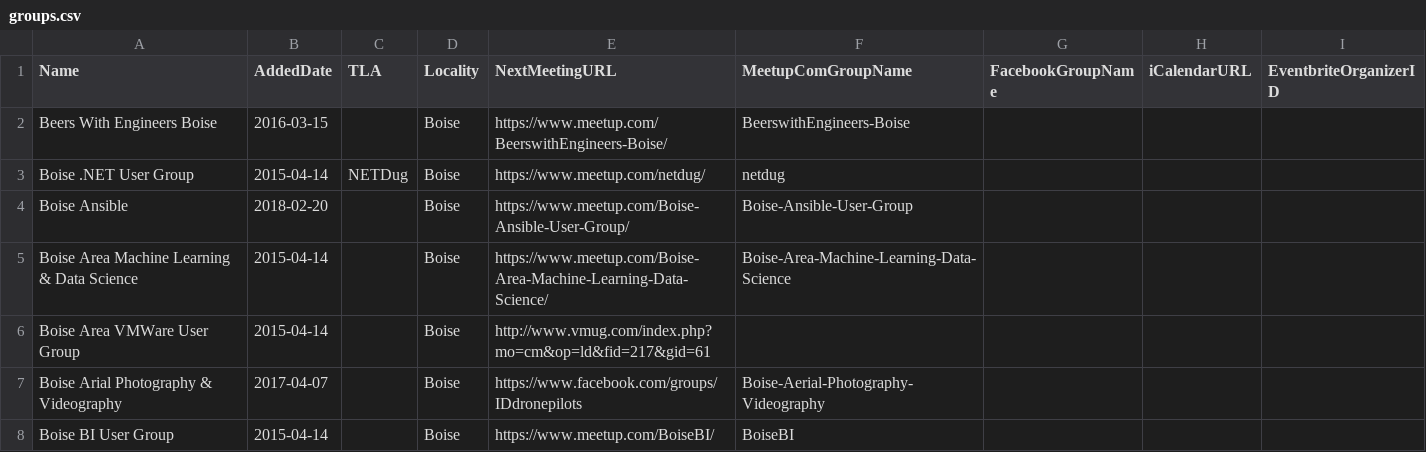
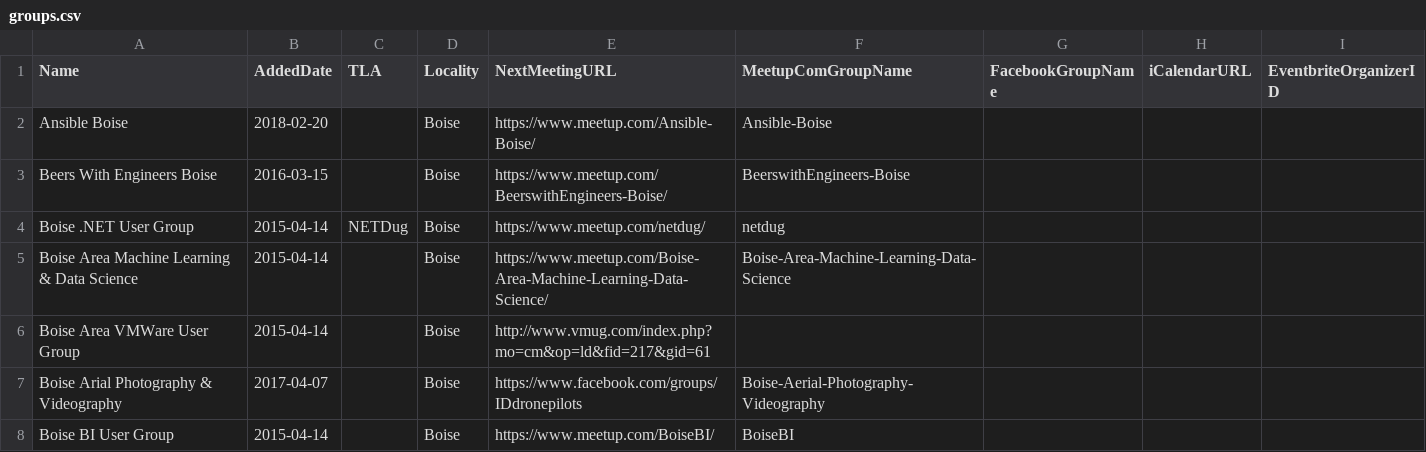
Before and after one commit to rationalagents/gemstateio-groups, a CSV file: groups.csv, drawn as a sheet; only a part is shown.

Commit message:
Boise Ansible -> Ansible Boise (#83)

```diff
--- a/groups.csv
+++ b/groups.csv
@@ -1,5 +1,5 @@
 Name,AddedDate,TLA,Locality,NextMeetingURL,MeetupComGroupName,FacebookGroupName,iCalendarURL,EventbriteOrganizerID
+Ansible Boise,2018-02-20,,Boise,https://www.meetup.com/Ansible-Boise/,Ansible-Boise,,,
 Beers With Engineers Boise,2016-03-15,,Boise,https://www.meetup.com/BeerswithEngineers-Boise/,BeerswithEngineers-Boise,,,
 Boise .NET User Group,2015-04-14,NETDug,Boise,https://www.meetup.com/netdug/,netdug,,,
-Boise Ansible,2018-02-20,,Boise,https://www.meetup.com/Boise-Ansible-User-Group/,Boise-Ansible-User-Group,,,
 Boise Area Machine Learning & Data Science,2015-04-14,,Boise,https://www.meetup.com/Boise-Area-Machine-Learning-Data-Science/,Boise-Area-Machine-Learning-Data-Science,,,
```
